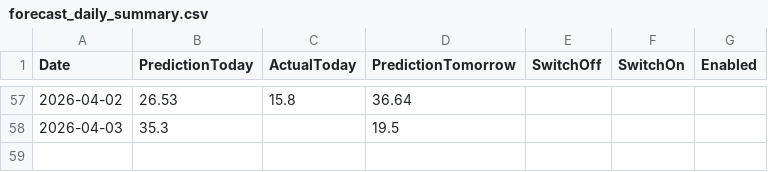
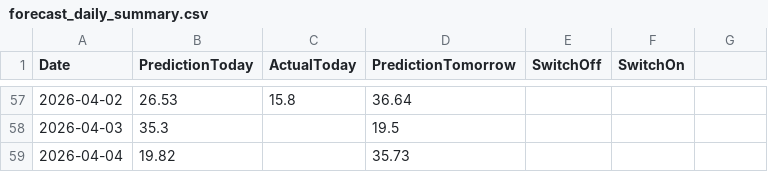
Before and after one commit to lkjhgfdsa2020/FVE, a CSV file: forecasts/forecast_daily_summary.csv, drawn as a sheet; only a part is shown, gaps mark what is left out; the diff names each change by its address in the sheet, - before the commit and + after, or states it on an @@ line.

```diff
--- a/forecasts/forecast_daily_summary.csv
+++ b/forecasts/forecast_daily_summary.csv
-G1: Enabled
+G1: (empty)
+row 59: 2026-04-04 | 19.82 |  | 35.73
```
Also changed, not shown: forecasts/intraday/forecast_intraday_2026-04-04.csv.
